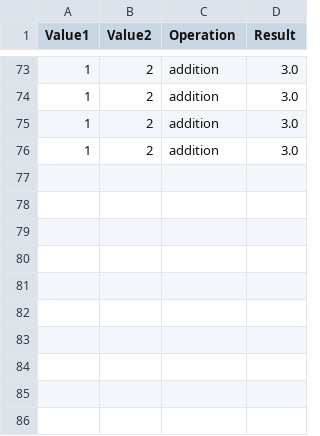
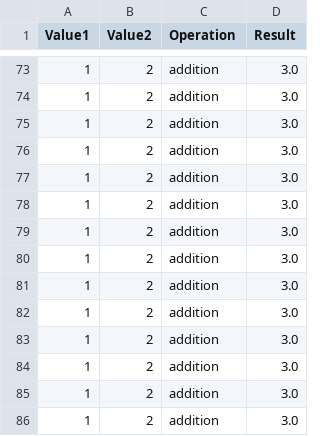
Before and after one commit to goatz18/Calc_2-Refactor, a CSV file: csvmanager/webcalculations.csv, drawn as a sheet; only a part is shown, gaps mark what is left out.

```diff
--- a/csvmanager/webcalculations.csv
+++ b/csvmanager/webcalculations.csv
@@ -76 +76,11 @@ Value1,Value2,Operation,Result
 1,2,addition,3.0
+1,2,addition,3.0
+1,2,addition,3.0
+1,2,addition,3.0
+1,2,addition,3.0
+1,2,addition,3.0
+1,2,addition,3.0
+1,2,addition,3.0
+1,2,addition,3.0
+1,2,addition,3.0
+1,2,addition,3.0
```
Also changed, not shown: 9 other files.
